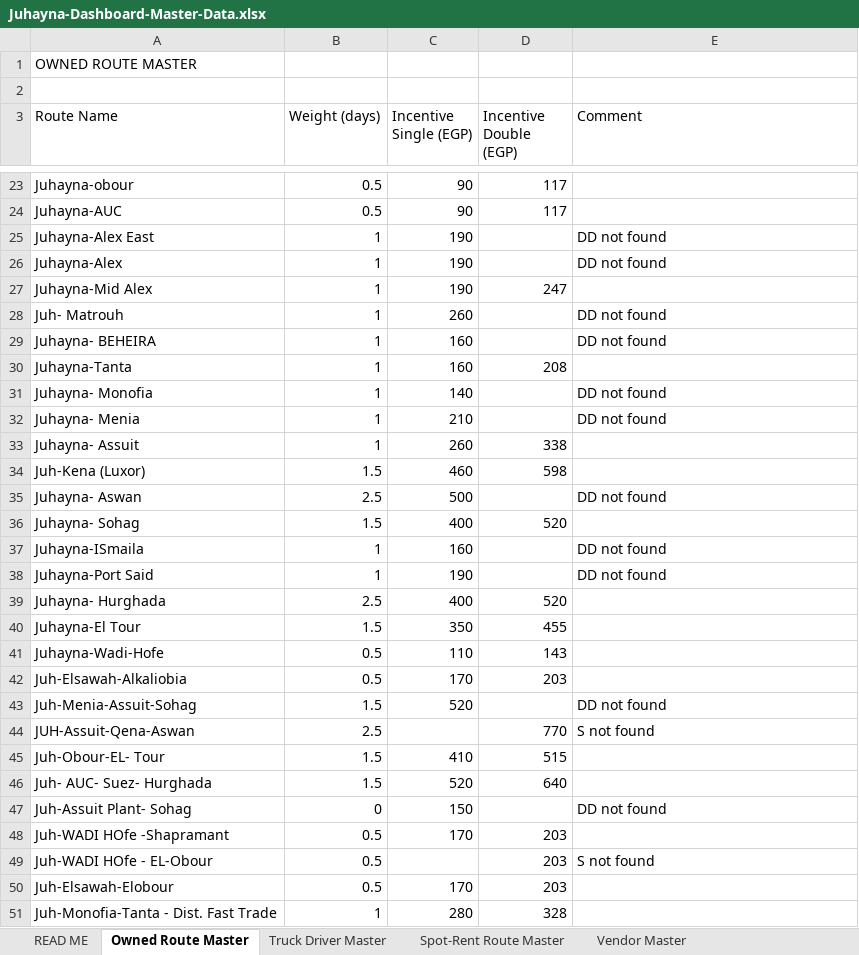
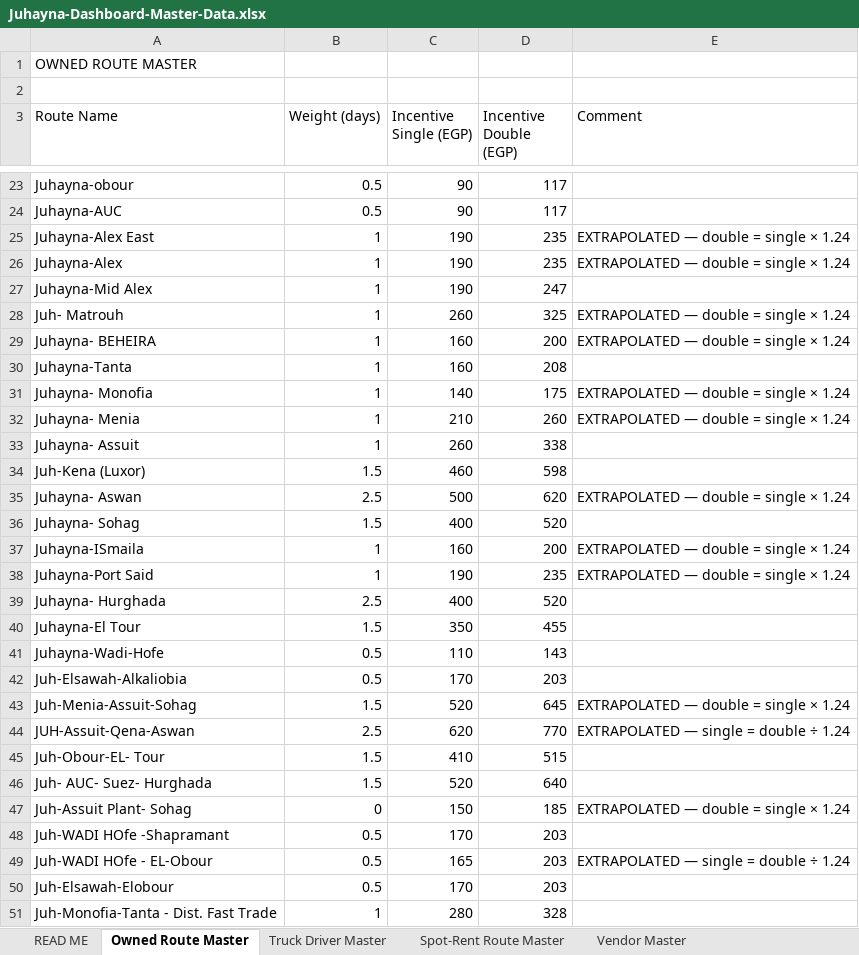
Before and after one commit to ghondakly/Juhayna-dashboard, an Excel workbook: Juhayna-Dashboard-Master-Data.xlsx, sheet Owned Route Master, drawn as a sheet; only a part is shown, gaps mark what is left out; values as stored, in another font and other column widths than the file's, no cell formats; the diff covers the shown part only; the diff names each change by its address in the sheet, - before the commit and + after, or states it on an @@ line.

```diff
--- a/Juhayna-Dashboard-Master-Data.xlsx (sheet Owned Route Master)
+++ b/Juhayna-Dashboard-Master-Data.xlsx (sheet Owned Route Master)
-D25:D26 (Incentive Double (EGP)): (empty)
+D25:D26 (Incentive Double (EGP)): 235
-E25:E26 (Comment): DD not found
+E25:E26 (Comment): EXTRAPOLATED — double = single × 1.24
-D28 (Incentive Double (EGP)): (empty)
+D28 (Incentive Double (EGP)): 325
-E28:E29 (Comment): DD not found
+E28:E29 (Comment): EXTRAPOLATED — double = single × 1.24
-D29 (Incentive Double (EGP)): (empty)
+D29 (Incentive Double (EGP)): 200
-D31 (Incentive Double (EGP)): (empty)
+D31 (Incentive Double (EGP)): 175
-E31:E32 (Comment): DD not found
+E31:E32 (Comment): EXTRAPOLATED — double = single × 1.24
-D32 (Incentive Double (EGP)): (empty)
+D32 (Incentive Double (EGP)): 260
-D35 (Incentive Double (EGP)): (empty)
+D35 (Incentive Double (EGP)): 620
-E35 (Comment): DD not found
+E35 (Comment): EXTRAPOLATED — double = single × 1.24
-D37 (Incentive Double (EGP)): (empty)
+D37 (Incentive Double (EGP)): 200
-E37:E38 (Comment): DD not found
+E37:E38 (Comment): EXTRAPOLATED — double = single × 1.24
-D38 (Incentive Double (EGP)): (empty)
+D38 (Incentive Double (EGP)): 235
-D43 (Incentive Double (EGP)): (empty)
+D43 (Incentive Double (EGP)): 645
-E43 (Comment): DD not found
+E43 (Comment): EXTRAPOLATED — double = single × 1.24
-C44 (Incentive Single (EGP)): (empty)
+C44 (Incentive Single (EGP)): 620
-E44 (Comment): S not found
+E44 (Comment): EXTRAPOLATED — single = double ÷ 1.24
-D47 (Incentive Double (EGP)): (empty)
+D47 (Incentive Double (EGP)): 185
-E47 (Comment): DD not found
+E47 (Comment): EXTRAPOLATED — double = single × 1.24
-C49 (Incentive Single (EGP)): (empty)
+C49 (Incentive Single (EGP)): 165
-E49 (Comment): S not found
+E49 (Comment): EXTRAPOLATED — single = double ÷ 1.24
```
Also changed, not shown: 351 edited cells elsewhere in this sheet, sheet Spot-Rent Route Master, sheet READ ME, cell formats, 1 other file.
